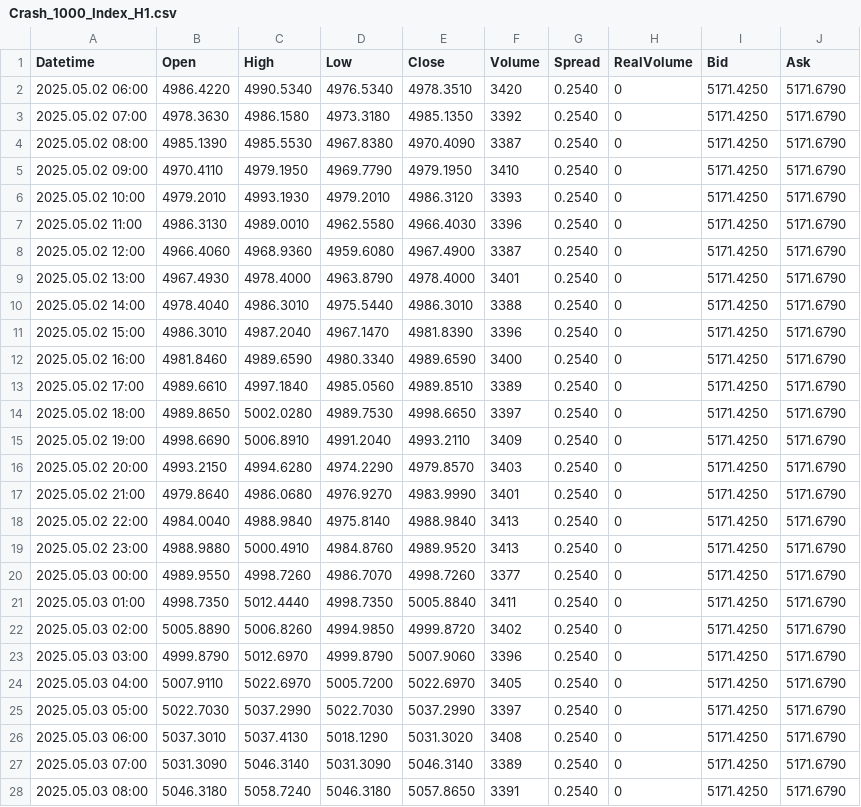
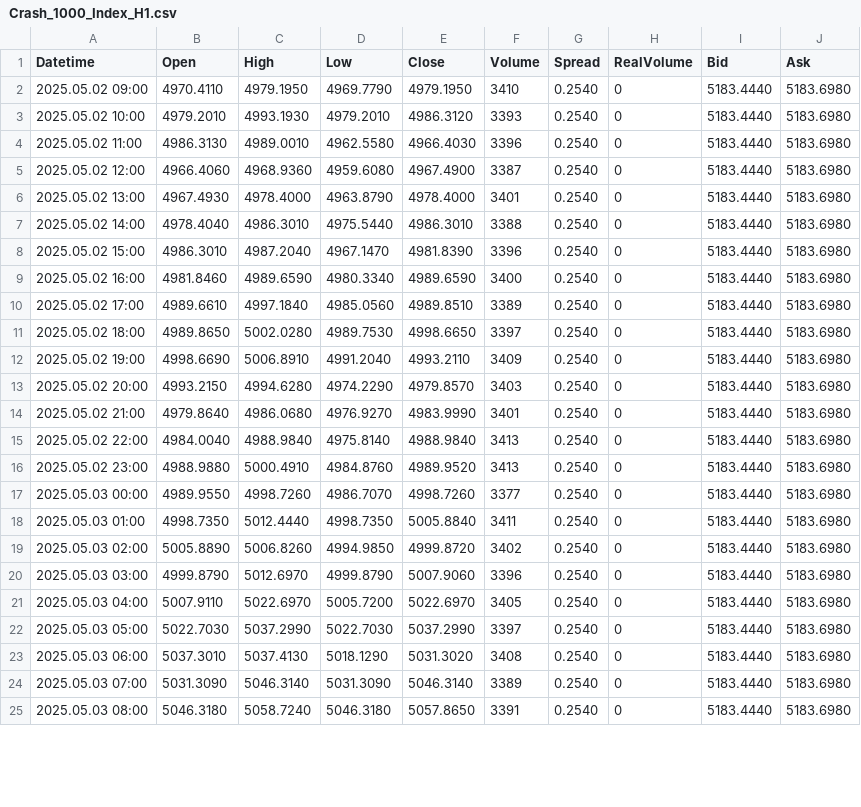
Before and after one commit to CredoMp/Ximus-Data, a CSV file: data/OHLC_Data/H1/Crash_1000_Index_H1.csv, drawn as a sheet; only a part is shown; the diff covers the shown part only.

```diff
--- a/data/OHLC_Data/H1/Crash_1000_Index_H1.csv
+++ b/data/OHLC_Data/H1/Crash_1000_Index_H1.csv
@@ -1,28 +1,25 @@
 Datetime,Open,High,Low,Close,Volume,Spread,RealVolume,Bid,Ask
-2025.05.02 06:00,4986.4220,4990.5340,4976.5340,4978.3510,3420,0.2540,0,5171.4250,5171.6790
-2025.05.02 07:00,4978.3630,4986.1580,4973.3180,4985.1350,3392,0.2540,0,5171.4250,5171.6790
-2025.05.02 08:00,4985.1390,4985.5530,4967.8380,4970.4090,3387,0.2540,0,5171.4250,5171.6790
-2025.05.02 09:00,4970.4110,4979.1950,4969.7790,4979.1950,3410,0.2540,0,5171.4250,5171.6790
-2025.05.02 10:00,4979.2010,4993.1930,4979.2010,4986.3120,3393,0.2540,0,5171.4250,5171.6790
-2025.05.02 11:00,4986.3130,4989.0010,4962.5580,4966.4030,3396,0.2540,0,5171.4250,5171.6790
-2025.05.02 12:00,4966.4060,4968.9360,4959.6080,4967.4900,3387,0.2540,0,5171.4250,5171.6790
-2025.05.02 13:00,4967.4930,4978.4000,4963.8790,4978.4000,3401,0.2540,0,5171.4250,5171.6790
-2025.05.02 14:00,4978.4040,4986.3010,4975.5440,4986.3010,3388,0.2540,0,5171.4250,5171.6790
-2025.05.02 15:00,4986.3010,4987.2040,4967.1470,4981.8390,3396,0.2540,0,5171.4250,5171.6790
-2025.05.02 16:00,4981.8460,4989.6590,4980.3340,4989.6590,3400,0.2540,0,5171.4250,5171.6790
-2025.05.02 17:00,4989.6610,4997.1840,4985.0560,4989.8510,3389,0.2540,0,5171.4250,5171.6790
-2025.05.02 18:00,4989.8650,5002.0280,4989.7530,4998.6650,3397,0.2540,0,5171.4250,5171.6790
-2025.05.02 19:00,4998.6690,5006.8910,4991.2040,4993.2110,3409,0.2540,0,5171.4250,5171.6790
-2025.05.02 20:00,4993.2150,4994.6280,4974.2290,4979.8570,3403,0.2540,0,5171.4250,5171.6790
-2025.05.02 21:00,4979.8640,4986.0680,4976.9270,4983.9990,3401,0.2540,0,5171.4250,5171.6790
-2025.05.02 22:00,4984.0040,4988.9840,4975.8140,4988.9840,3413,0.2540,0,5171.4250,5171.6790
-2025.05.02 23:00,4988.9880,5000.4910,4984.8760,4989.9520,3413,0.2540,0,5171.4250,5171.6790
-2025.05.03 00:00,4989.9550,4998.7260,4986.7070,4998.7260,3377,0.2540,0,5171.4250,5171.6790
-2025.05.03 01:00,4998.7350,5012.4440,4998.7350,5005.8840,3411,0.2540,0,5171.4250,5171.6790
-2025.05.03 02:00,5005.8890,5006.8260,4994.9850,4999.8720,3402,0.2540,0,5171.4250,5171.6790
-2025.05.03 03:00,4999.8790,5012.6970,4999.8790,5007.9060,3396,0.2540,0,5171.4250,5171.6790
-2025.05.03 04:00,5007.9110,5022.6970,5005.7200,5022.6970,3405,0.2540,0,5171.4250,5171.6790
-2025.05.03 05:00,5022.7030,5037.2990,5022.7030,5037.2990,3397,0.2540,0,5171.4250,5171.6790
-2025.05.03 06:00,5037.3010,5037.4130,5018.1290,5031.3020,3408,0.2540,0,5171.4250,5171.6790
-2025.05.03 07:00,5031.3090,5046.3140,5031.3090,5046.3140,3389,0.2540,0,5171.4250,5171.6790
-2025.05.03 08:00,5046.3180,5058.7240,5046.3180,5057.8650,3391,0.2540,0,5171.4250,5171.6790
+2025.05.02 09:00,4970.4110,4979.1950,4969.7790,4979.1950,3410,0.2540,0,5183.4440,5183.6980
+2025.05.02 10:00,4979.2010,4993.1930,4979.2010,4986.3120,3393,0.2540,0,5183.4440,5183.6980
+2025.05.02 11:00,4986.3130,4989.0010,4962.5580,4966.4030,3396,0.2540,0,5183.4440,5183.6980
+2025.05.02 12:00,4966.4060,4968.9360,4959.6080,4967.4900,3387,0.2540,0,5183.4440,5183.6980
+2025.05.02 13:00,4967.4930,4978.4000,4963.8790,4978.4000,3401,0.2540,0,5183.4440,5183.6980
+2025.05.02 14:00,4978.4040,4986.3010,4975.5440,4986.3010,3388,0.2540,0,5183.4440,5183.6980
+2025.05.02 15:00,4986.3010,4987.2040,4967.1470,4981.8390,3396,0.2540,0,5183.4440,5183.6980
+2025.05.02 16:00,4981.8460,4989.6590,4980.3340,4989.6590,3400,0.2540,0,5183.4440,5183.6980
+2025.05.02 17:00,4989.6610,4997.1840,4985.0560,4989.8510,3389,0.2540,0,5183.4440,5183.6980
+2025.05.02 18:00,4989.8650,5002.0280,4989.7530,4998.6650,3397,0.2540,0,5183.4440,5183.6980
+2025.05.02 19:00,4998.6690,5006.8910,4991.2040,4993.2110,3409,0.2540,0,5183.4440,5183.6980
+2025.05.02 20:00,4993.2150,4994.6280,4974.2290,4979.8570,3403,0.2540,0,5183.4440,5183.6980
+2025.05.02 21:00,4979.8640,4986.0680,4976.9270,4983.9990,3401,0.2540,0,5183.4440,5183.6980
+2025.05.02 22:00,4984.0040,4988.9840,4975.8140,4988.9840,3413,0.2540,0,5183.4440,5183.6980
+2025.05.02 23:00,4988.9880,5000.4910,4984.8760,4989.9520,3413,0.2540,0,5183.4440,5183.6980
+2025.05.03 00:00,4989.9550,4998.7260,4986.7070,4998.7260,3377,0.2540,0,5183.4440,5183.6980
+2025.05.03 01:00,4998.7350,5012.4440,4998.7350,5005.8840,3411,0.2540,0,5183.4440,5183.6980
+2025.05.03 02:00,5005.8890,5006.8260,4994.9850,4999.8720,3402,0.2540,0,5183.4440,5183.6980
+2025.05.03 03:00,4999.8790,5012.6970,4999.8790,5007.9060,3396,0.2540,0,5183.4440,5183.6980
+2025.05.03 04:00,5007.9110,5022.6970,5005.7200,5022.6970,3405,0.2540,0,5183.4440,5183.6980
+2025.05.03 05:00,5022.7030,5037.2990,5022.7030,5037.2990,3397,0.2540,0,5183.4440,5183.6980
+2025.05.03 06:00,5037.3010,5037.4130,5018.1290,5031.3020,3408,0.2540,0,5183.4440,5183.6980
+2025.05.03 07:00,5031.3090,5046.3140,5031.3090,5046.3140,3389,0.2540,0,5183.4440,5183.6980
+2025.05.03 08:00,5046.3180,5058.7240,5046.3180,5057.8650,3391,0.2540,0,5183.4440,5183.6980
```
Also changed, not shown: 3 added rows and 68 edited cells elsewhere in this file, data/OHLC_Data/H1/Boom_1000_Index_H1.csv, data/OHLC_Data/H1/Boom_500_Index_H1.csv, 39 other files.
